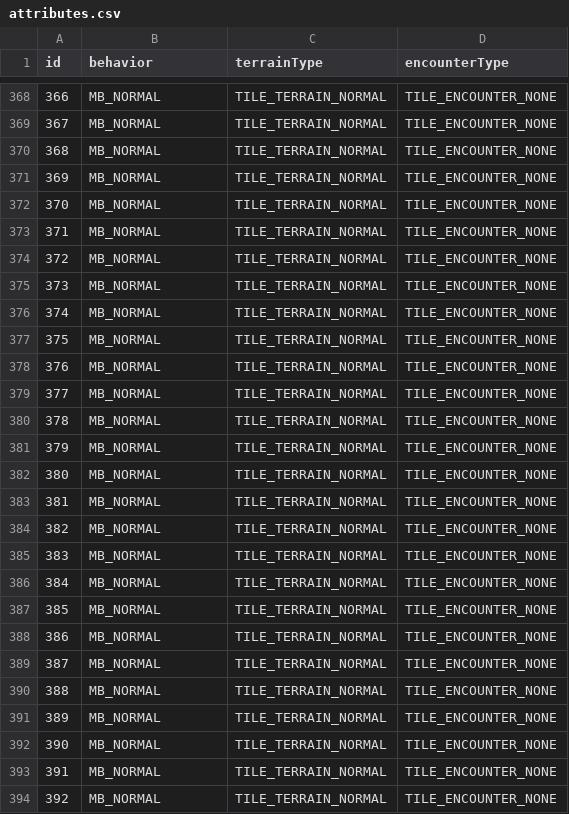
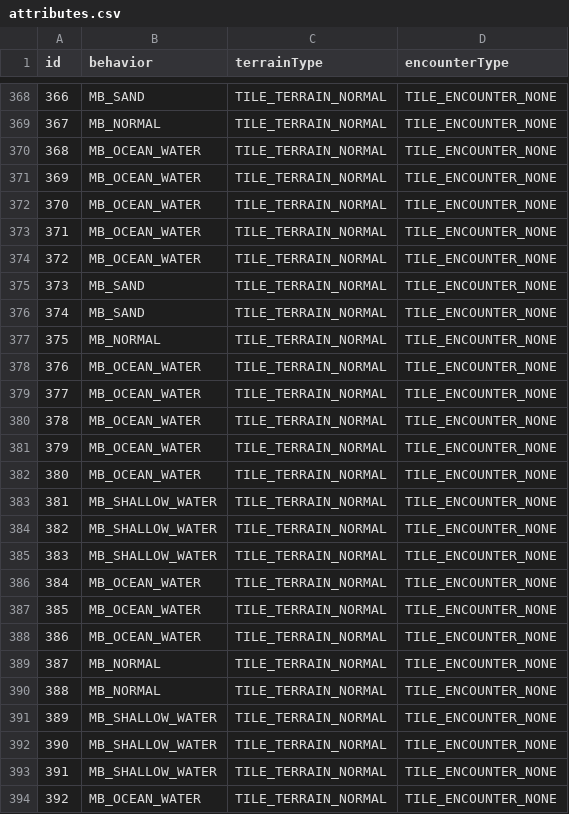
Before and after one commit to HunarPG/pokeemerald-expansion, a CSV file: decompiled_tilesets/primary/general_platinum/attributes.csv, drawn as a sheet; only a part is shown, gaps mark what is left out; the diff covers the shown part only.

```diff
--- a/decompiled_tilesets/primary/general_platinum/attributes.csv
+++ b/decompiled_tilesets/primary/general_platinum/attributes.csv
@@ -368,27 +368,27 @@ id,behavior,terrainType,encounterType
-366,MB_NORMAL,TILE_TERRAIN_NORMAL,TILE_ENCOUNTER_NONE
+366,MB_SAND,TILE_TERRAIN_NORMAL,TILE_ENCOUNTER_NONE
 367,MB_NORMAL,TILE_TERRAIN_NORMAL,TILE_ENCOUNTER_NONE
-368,MB_NORMAL,TILE_TERRAIN_NORMAL,TILE_ENCOUNTER_NONE
-369,MB_NORMAL,TILE_TERRAIN_NORMAL,TILE_ENCOUNTER_NONE
-370,MB_NORMAL,TILE_TERRAIN_NORMAL,TILE_ENCOUNTER_NONE
-371,MB_NORMAL,TILE_TERRAIN_NORMAL,TILE_ENCOUNTER_NONE
-372,MB_NORMAL,TILE_TERRAIN_NORMAL,TILE_ENCOUNTER_NONE
-373,MB_NORMAL,TILE_TERRAIN_NORMAL,TILE_ENCOUNTER_NONE
-374,MB_NORMAL,TILE_TERRAIN_NORMAL,TILE_ENCOUNTER_NONE
+368,MB_OCEAN_WATER,TILE_TERRAIN_NORMAL,TILE_ENCOUNTER_NONE
+369,MB_OCEAN_WATER,TILE_TERRAIN_NORMAL,TILE_ENCOUNTER_NONE
+370,MB_OCEAN_WATER,TILE_TERRAIN_NORMAL,TILE_ENCOUNTER_NONE
+371,MB_OCEAN_WATER,TILE_TERRAIN_NORMAL,TILE_ENCOUNTER_NONE
+372,MB_OCEAN_WATER,TILE_TERRAIN_NORMAL,TILE_ENCOUNTER_NONE
+373,MB_SAND,TILE_TERRAIN_NORMAL,TILE_ENCOUNTER_NONE
+374,MB_SAND,TILE_TERRAIN_NORMAL,TILE_ENCOUNTER_NONE
 375,MB_NORMAL,TILE_TERRAIN_NORMAL,TILE_ENCOUNTER_NONE
-376,MB_NORMAL,TILE_TERRAIN_NORMAL,TILE_ENCOUNTER_NONE
-377,MB_NORMAL,TILE_TERRAIN_NORMAL,TILE_ENCOUNTER_NONE
-378,MB_NORMAL,TILE_TERRAIN_NORMAL,TILE_ENCOUNTER_NONE
-379,MB_NORMAL,TILE_TERRAIN_NORMAL,TILE_ENCOUNTER_NONE
-380,MB_NORMAL,TILE_TERRAIN_NORMAL,TILE_ENCOUNTER_NONE
-381,MB_NORMAL,TILE_TERRAIN_NORMAL,TILE_ENCOUNTER_NONE
-382,MB_NORMAL,TILE_TERRAIN_NORMAL,TILE_ENCOUNTER_NONE
-383,MB_NORMAL,TILE_TERRAIN_NORMAL,TILE_ENCOUNTER_NONE
-384,MB_NORMAL,TILE_TERRAIN_NORMAL,TILE_ENCOUNTER_NONE
-385,MB_NORMAL,TILE_TERRAIN_NORMAL,TILE_ENCOUNTER_NONE
-386,MB_NORMAL,TILE_TERRAIN_NORMAL,TILE_ENCOUNTER_NONE
+376,MB_OCEAN_WATER,TILE_TERRAIN_NORMAL,TILE_ENCOUNTER_NONE
+377,MB_OCEAN_WATER,TILE_TERRAIN_NORMAL,TILE_ENCOUNTER_NONE
+378,MB_OCEAN_WATER,TILE_TERRAIN_NORMAL,TILE_ENCOUNTER_NONE
+379,MB_OCEAN_WATER,TILE_TERRAIN_NORMAL,TILE_ENCOUNTER_NONE
+380,MB_OCEAN_WATER,TILE_TERRAIN_NORMAL,TILE_ENCOUNTER_NONE
+381,MB_SHALLOW_WATER,TILE_TERRAIN_NORMAL,TILE_ENCOUNTER_NONE
+382,MB_SHALLOW_WATER,TILE_TERRAIN_NORMAL,TILE_ENCOUNTER_NONE
+383,MB_SHALLOW_WATER,TILE_TERRAIN_NORMAL,TILE_ENCOUNTER_NONE
+384,MB_OCEAN_WATER,TILE_TERRAIN_NORMAL,TILE_ENCOUNTER_NONE
+385,MB_OCEAN_WATER,TILE_TERRAIN_NORMAL,TILE_ENCOUNTER_NONE
+386,MB_OCEAN_WATER,TILE_TERRAIN_NORMAL,TILE_ENCOUNTER_NONE
 387,MB_NORMAL,TILE_TERRAIN_NORMAL,TILE_ENCOUNTER_NONE
 388,MB_NORMAL,TILE_TERRAIN_NORMAL,TILE_ENCOUNTER_NONE
-389,MB_NORMAL,TILE_TERRAIN_NORMAL,TILE_ENCOUNTER_NONE
-390,MB_NORMAL,TILE_TERRAIN_NORMAL,TILE_ENCOUNTER_NONE
-391,MB_NORMAL,TILE_TERRAIN_NORMAL,TILE_ENCOUNTER_NONE
-392,MB_NORMAL,TILE_TERRAIN_NORMAL,TILE_ENCOUNTER_NONE
+389,MB_SHALLOW_WATER,TILE_TERRAIN_NORMAL,TILE_ENCOUNTER_NONE
+390,MB_SHALLOW_WATER,TILE_TERRAIN_NORMAL,TILE_ENCOUNTER_NONE
+391,MB_SHALLOW_WATER,TILE_TERRAIN_NORMAL,TILE_ENCOUNTER_NONE
+392,MB_OCEAN_WATER,TILE_TERRAIN_NORMAL,TILE_ENCOUNTER_NONE
```
Also changed, not shown: 131 edited cells elsewhere in this file, 23 other files.
